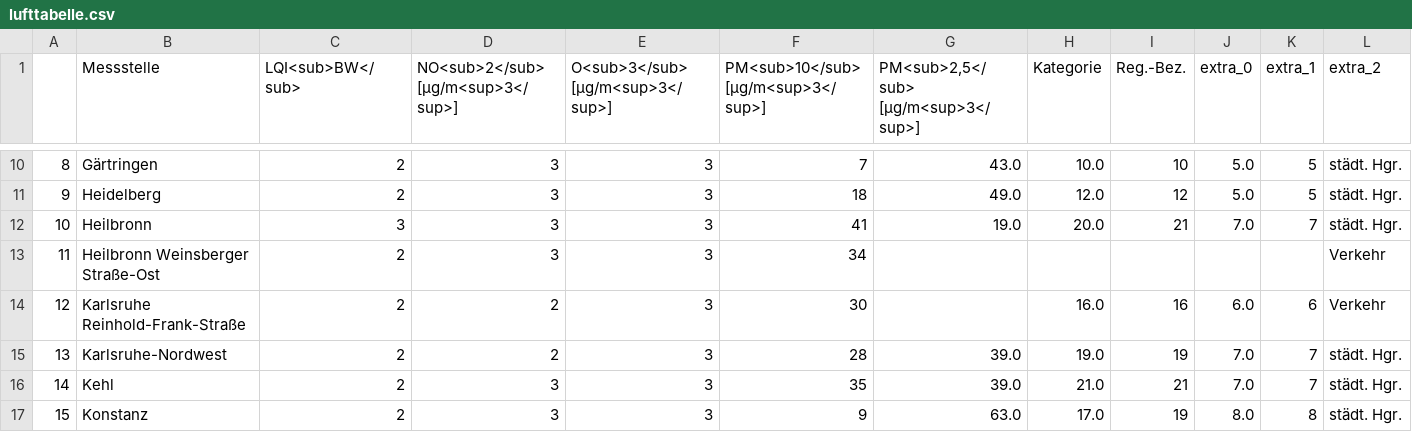
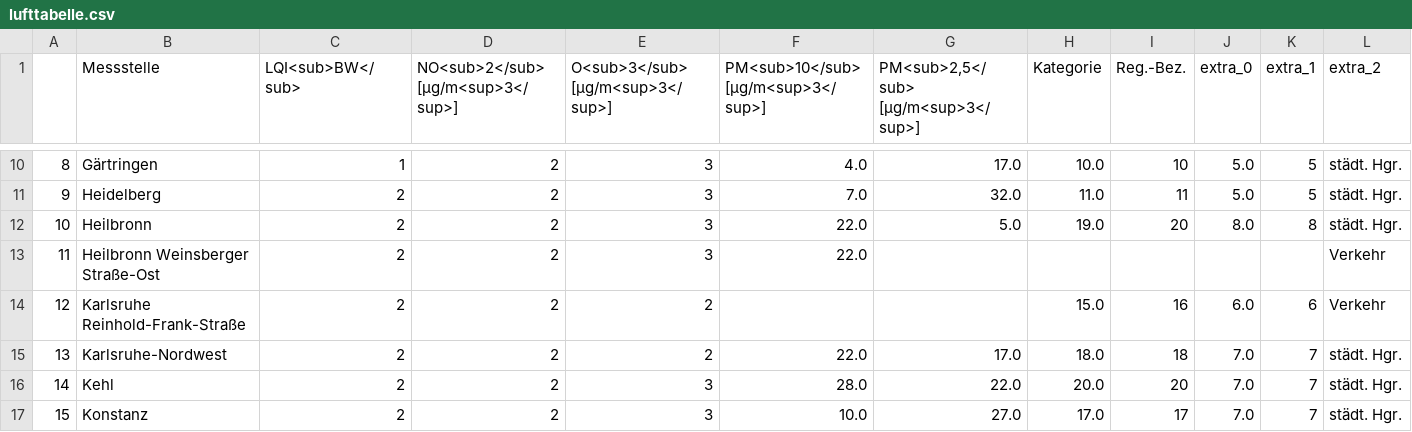
Before and after one commit to ameliewdr/feinstaub_bw, a CSV file: lufttabelle.csv, drawn as a sheet; only a part is shown, gaps mark what is left out; the diff covers the shown part only; the diff names each change by its address in the sheet, - before the commit and + after, or states it on an @@ line.

```diff
--- a/lufttabelle.csv
+++ b/lufttabelle.csv
-C10 (LQI<sub>BW</sub>): 2
+C10 (LQI<sub>BW</sub>): 1
-D10:D13: 3
+D10:D13: 2
-F10: 7
+F10: 4.0
-G10: 43.0
+G10: 17.0
-F11: 18
+F11: 7.0
-G11: 49.0
+G11: 32.0
-H11 (Kategorie): 12.0
+H11 (Kategorie): 11.0
-I11 (Reg.-Bez.): 12
+I11 (Reg.-Bez.): 11
-C12 (LQI<sub>BW</sub>): 3
+C12 (LQI<sub>BW</sub>): 2
-F12: 41
+F12: 22.0
-G12: 19.0
+G12: 5.0
-H12 (Kategorie): 20.0
+H12 (Kategorie): 19.0
-I12 (Reg.-Bez.): 21
+I12 (Reg.-Bez.): 20
-J12 (extra_0): 7.0
+J12 (extra_0): 8.0
-K12 (extra_1): 7
+K12 (extra_1): 8
-F13: 34
+F13: 22.0
-E14:E15 (O<sub>3</sub> [µg/m<sup>3</sup>]): 3
+E14:E15 (O<sub>3</sub> [µg/m<sup>3</sup>]): 2
-F14: 30
+F14: (empty)
-H14 (Kategorie): 16.0
+H14 (Kategorie): 15.0
-F15: 28
+F15: 22.0
-G15: 39.0
+G15: 17.0
-H15 (Kategorie): 19.0
+H15 (Kategorie): 18.0
-I15 (Reg.-Bez.): 19
+I15 (Reg.-Bez.): 18
-D16:D17: 3
+D16:D17: 2
-F16: 35
+F16: 28.0
-G16: 39.0
+G16: 22.0
-H16 (Kategorie): 21.0
+H16 (Kategorie): 20.0
-I16 (Reg.-Bez.): 21
+I16 (Reg.-Bez.): 20
-F17: 9
+F17: 10.0
-G17: 63.0
+G17: 27.0
-I17 (Reg.-Bez.): 19
+I17 (Reg.-Bez.): 17
-J17 (extra_0): 8.0
+J17 (extra_0): 7.0
-K17 (extra_1): 8
+K17 (extra_1): 7
```
Also changed, not shown: 141 edited cells elsewhere in this file.
